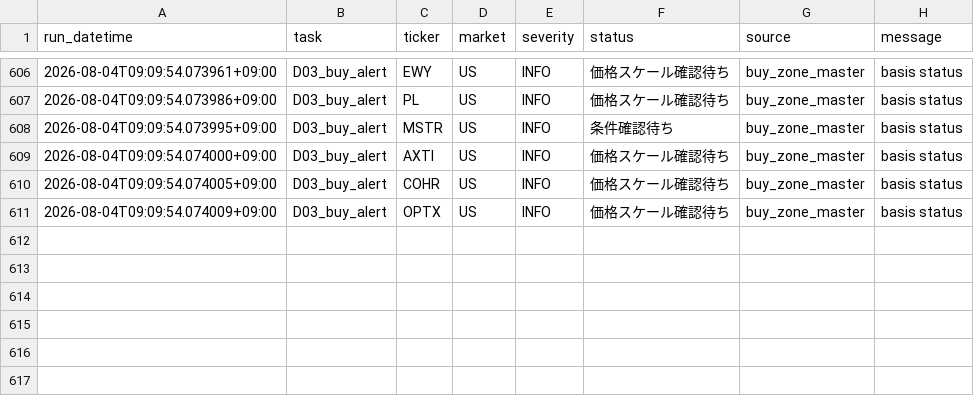
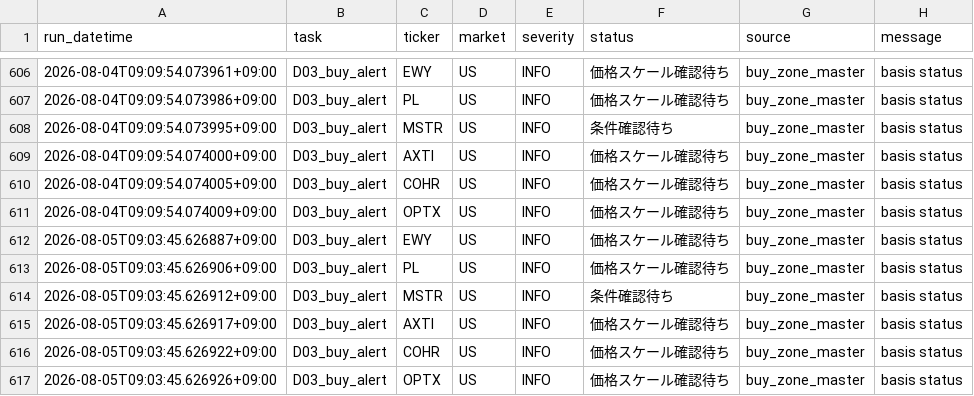
Before and after one commit to 69wmjpm6j2-alt/chappy-investment-system, a CSV file: data/data_health_log.csv, drawn as a sheet; only a part is shown, gaps mark what is left out; the diff names each change by its address in the sheet, - before the commit and + after, or states it on an @@ line.

Commit message:
CIS buy alert update

```diff
--- a/data/data_health_log.csv
+++ b/data/data_health_log.csv
+row 612: 2026-08-05T09:03:45.626887+09:00 | D03_buy_alert | EWY | US | INFO | 価格スケール確認待ち | buy_zone_master | basis status
+row 613: 2026-08-05T09:03:45.626906+09:00 | D03_buy_alert | PL | US | INFO | 価格スケール確認待ち | buy_zone_master | basis status
+row 614: 2026-08-05T09:03:45.626912+09:00 | D03_buy_alert | MSTR | US | INFO | 条件確認待ち | buy_zone_master | basis status
+row 615: 2026-08-05T09:03:45.626917+09:00 | D03_buy_alert | AXTI | US | INFO | 価格スケール確認待ち | buy_zone_master | basis status
+row 616: 2026-08-05T09:03:45.626922+09:00 | D03_buy_alert | COHR | US | INFO | 価格スケール確認待ち | buy_zone_master | basis status
+row 617: 2026-08-05T09:03:45.626926+09:00 | D03_buy_alert | OPTX | US | INFO | 価格スケール確認待ち | buy_zone_master | basis status
```
Also changed, not shown: 2 other files.
